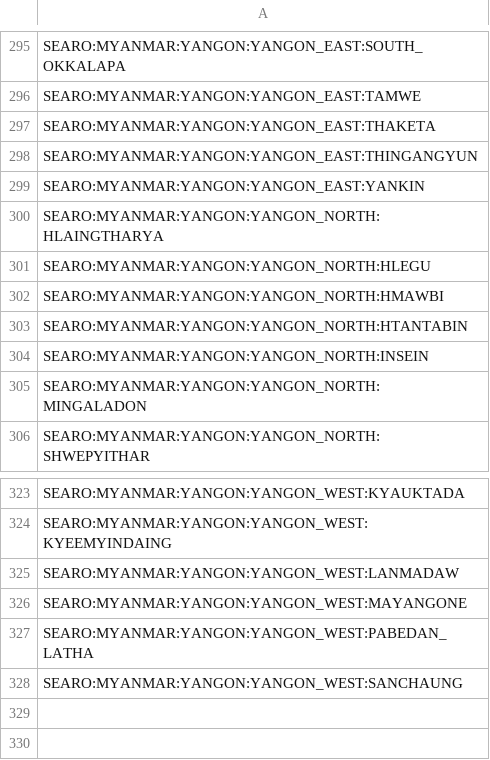
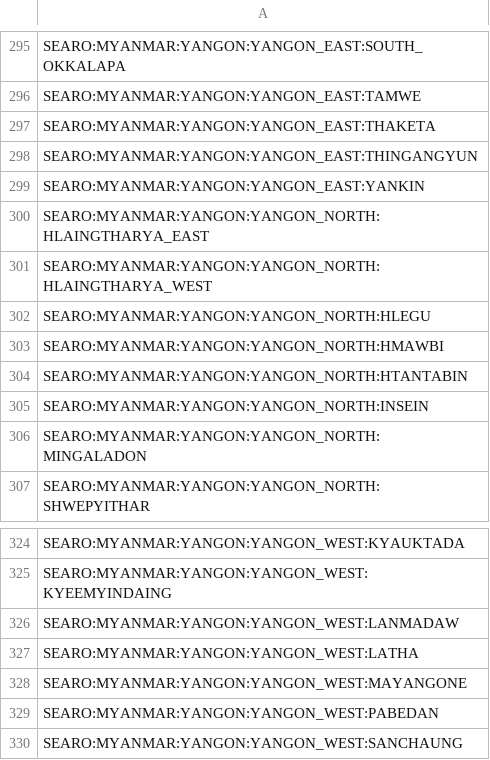
Before and after one commit to InstituteforDiseaseModeling/EMOD-Generic-Scripts, a CSV file: refdat_namesets/MMR_NAMES_LEV03.csv, drawn as a sheet; only a part is shown, gaps mark what is left out.

Commit message:
Update Myanmar namesets

```diff
--- a/refdat_namesets/MMR_NAMES_LEV03.csv
+++ b/refdat_namesets/MMR_NAMES_LEV03.csv
@@ -299,3 +299,4 @@ SEARO:MYANMAR:YANGON:YANGON_EAST:THINGANGYUN
 SEARO:MYANMAR:YANGON:YANGON_EAST:YANKIN
-SEARO:MYANMAR:YANGON:YANGON_NORTH:HLAINGTHARYA
+SEARO:MYANMAR:YANGON:YANGON_NORTH:HLAINGTHARYA_EAST
+SEARO:MYANMAR:YANGON:YANGON_NORTH:HLAINGTHARYA_WEST
 SEARO:MYANMAR:YANGON:YANGON_NORTH:HLEGU
@@ -325,4 +326,5 @@ SEARO:MYANMAR:YANGON:YANGON_WEST:KYEEMYINDAING
 SEARO:MYANMAR:YANGON:YANGON_WEST:LANMADAW
+SEARO:MYANMAR:YANGON:YANGON_WEST:LATHA
 SEARO:MYANMAR:YANGON:YANGON_WEST:MAYANGONE
-SEARO:MYANMAR:YANGON:YANGON_WEST:PABEDAN_LATHA
+SEARO:MYANMAR:YANGON:YANGON_WEST:PABEDAN
 SEARO:MYANMAR:YANGON:YANGON_WEST:SANCHAUNG
```
